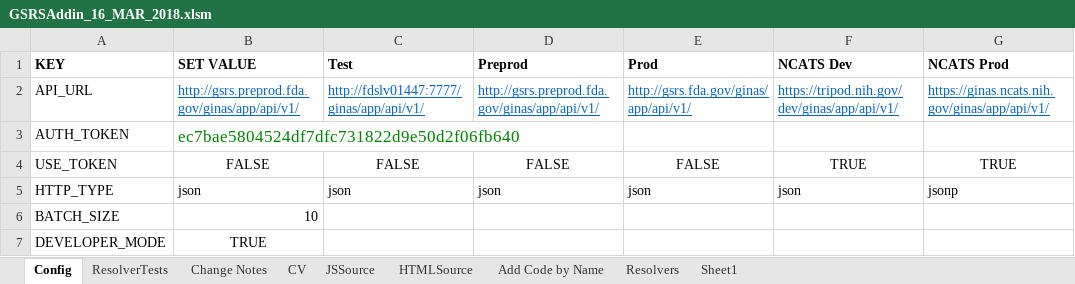
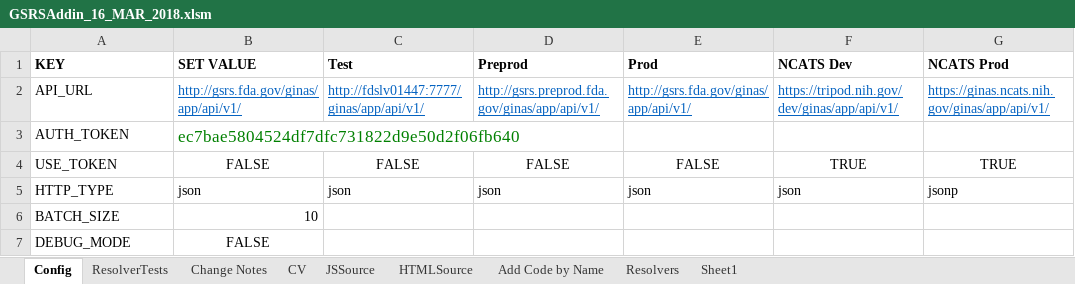
Before and after one commit to ncats/gsrsfind, an Excel workbook: GSRSAddin_16_MAR_2018.xlsm, sheet Config, drawn as a sheet; values as stored, in another font and other column widths than the file's, no borders; charts and pictures not drawn; removed rows and columns are numbered as before the commit, all else as after; the diff names each change by its address in the sheet, - before the commit and + after, or states it on an @@ line.

Commit message:
Notification at the end of the update process Add 'Debug Mode' to configuration

```diff
--- a/GSRSAddin_16_MAR_2018.xlsm (sheet Config)
+++ b/GSRSAddin_16_MAR_2018.xlsm (sheet Config)
-B2 (SET VALUE): http://gsrs.preprod.fda.gov/ginas/app/api/v1/
+B2 (SET VALUE): http://gsrs.fda.gov/ginas/app/api/v1/
-row 7: DEVELOPER_MODE | TRUE
+row 7: DEBUG_MODE | FALSE
```
Also changed, not shown: sheet Add Code by Name.
